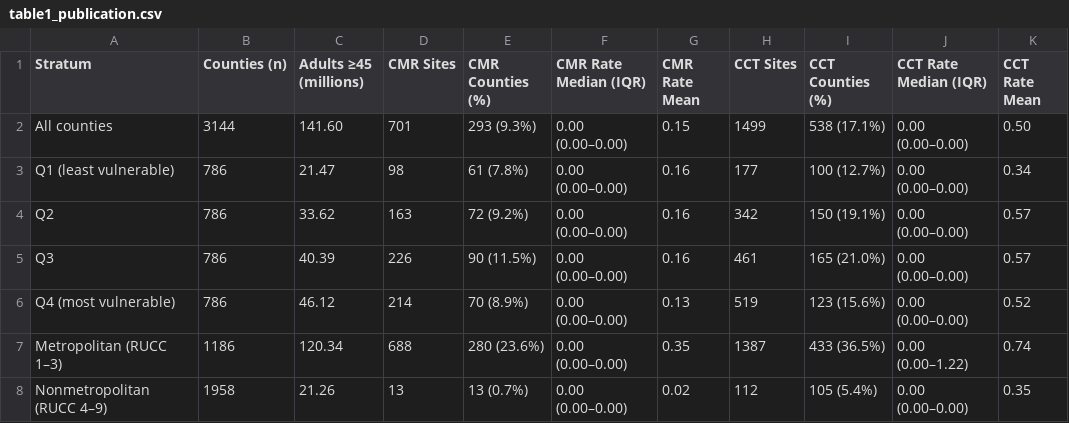
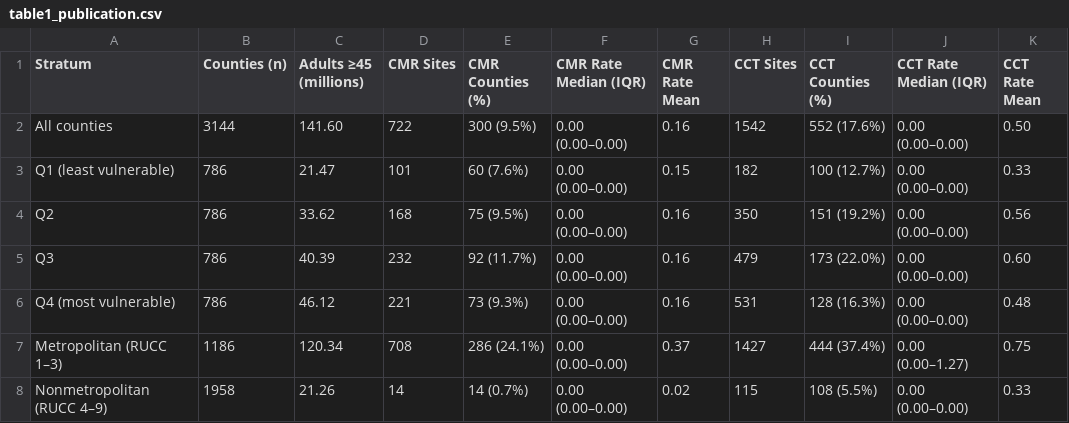
Before and after one commit to abdulrazakucc/geo-spatial-analysis, a CSV file: output/tables/table1_publication.csv, drawn as a sheet.

```diff
--- a/output/tables/table1_publication.csv
+++ b/output/tables/table1_publication.csv
@@ -1,8 +1,8 @@
 Stratum,Counties (n),Adults ≥45 (millions),CMR Sites,CMR Counties (%),CMR Rate Median (IQR),CMR Rate Mean,CCT Sites,CCT Counties (%),CCT Rate Median (IQR),CCT Rate Mean
-All counties,3144,141.60,701,293 (9.3%),0.00 (0.00–0.00),0.15,1499,538 (17.1%),0.00 (0.00–0.00),0.50
-Q1 (least vulnerable),786,21.47,98,61 (7.8%),0.00 (0.00–0.00),0.16,177,100 (12.7%),0.00 (0.00–0.00),0.34
-Q2,786,33.62,163,72 (9.2%),0.00 (0.00–0.00),0.16,342,150 (19.1%),0.00 (0.00–0.00),0.57
-Q3,786,40.39,226,90 (11.5%),0.00 (0.00–0.00),0.16,461,165 (21.0%),0.00 (0.00–0.00),0.57
-Q4 (most vulnerable),786,46.12,214,70 (8.9%),0.00 (0.00–0.00),0.13,519,123 (15.6%),0.00 (0.00–0.00),0.52
-Metropolitan (RUCC 1–3),1186,120.34,688,280 (23.6%),0.00 (0.00–0.00),0.35,1387,433 (36.5%),0.00 (0.00–1.22),0.74
-Nonmetropolitan (RUCC 4–9),1958,21.26,13,13 (0.7%),0.00 (0.00–0.00),0.02,112,105 (5.4%),0.00 (0.00–0.00),0.35
+All counties,3144,141.60,722,300 (9.5%),0.00 (0.00–0.00),0.16,1542,552 (17.6%),0.00 (0.00–0.00),0.50
+Q1 (least vulnerable),786,21.47,101,60 (7.6%),0.00 (0.00–0.00),0.15,182,100 (12.7%),0.00 (0.00–0.00),0.33
+Q2,786,33.62,168,75 (9.5%),0.00 (0.00–0.00),0.16,350,151 (19.2%),0.00 (0.00–0.00),0.56
+Q3,786,40.39,232,92 (11.7%),0.00 (0.00–0.00),0.16,479,173 (22.0%),0.00 (0.00–0.00),0.60
+Q4 (most vulnerable),786,46.12,221,73 (9.3%),0.00 (0.00–0.00),0.16,531,128 (16.3%),0.00 (0.00–0.00),0.48
+Metropolitan (RUCC 1–3),1186,120.34,708,286 (24.1%),0.00 (0.00–0.00),0.37,1427,444 (37.4%),0.00 (0.00–1.27),0.75
+Nonmetropolitan (RUCC 4–9),1958,21.26,14,14 (0.7%),0.00 (0.00–0.00),0.02,115,108 (5.5%),0.00 (0.00–0.00),0.33
```
Also changed, not shown: data/processed/county_analytic_dataset.csv, data/processed/county_edi_constructed.csv, 36 other files.
